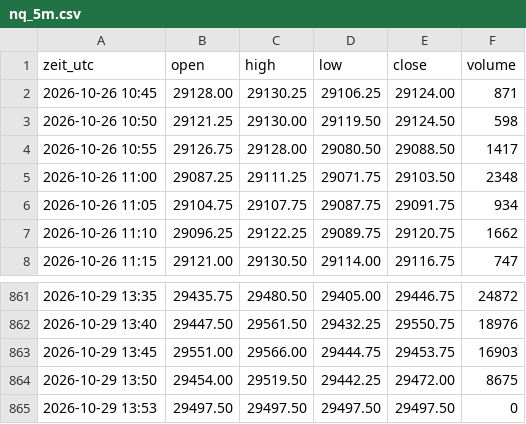
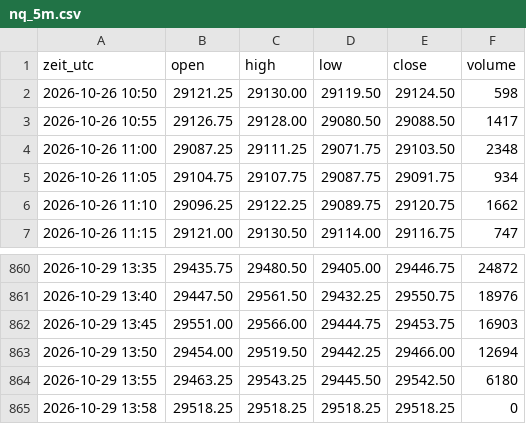
Before and after one commit to salobig575-coder/nq-daten, a CSV file: data/aktuell/nq_5m.csv, drawn as a sheet; only a part is shown, gaps mark what is left out.

```diff
--- a/data/aktuell/nq_5m.csv
+++ b/data/aktuell/nq_5m.csv
@@ -1,3 +1,2 @@
 zeit_utc,open,high,low,close,volume
-2026-10-26 10:45,29128.00,29130.25,29106.25,29124.00,871
 2026-10-26 10:50,29121.25,29130.00,29119.50,29124.50,598
@@ -863,3 +862,4 @@ zeit_utc,open,high,low,close,volume
 2026-10-29 13:45,29551.00,29566.00,29444.75,29453.75,16903
-2026-10-29 13:50,29454.00,29519.50,29442.25,29472.00,8675
-2026-10-29 13:53,29497.50,29497.50,29497.50,29497.50,0
+2026-10-29 13:50,29454.00,29519.50,29442.25,29466.00,12694
+2026-10-29 13:55,29463.25,29543.25,29445.50,29542.50,6180
+2026-10-29 13:58,29518.25,29518.25,29518.25,29518.25,0
```
Also changed, not shown: data/aktuell/es_5m.csv, data/aktuell/xau_5m.csv, 22 other files.
